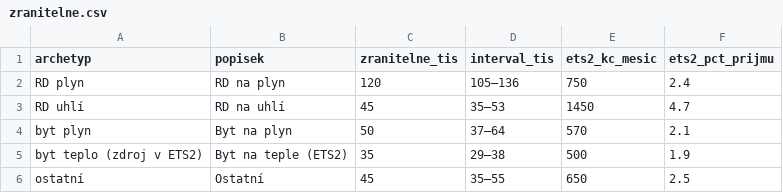
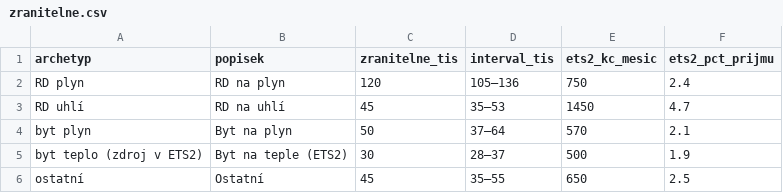
Before and after one commit to faktaoklimatu/web-cz, a CSV file: _data/ets2/zranitelne.csv, drawn as a sheet.

```diff
--- a/_data/ets2/zranitelne.csv
+++ b/_data/ets2/zranitelne.csv
@@ -4,3 +4,3 @@ RD uhlí,RD na uhlí,45,35–53,1450,4.7
 byt plyn,Byt na plyn,50,37–64,570,2.1
-byt teplo (zdroj v ETS2),Byt na teple (ETS2),35,29–38,500,1.9
+byt teplo (zdroj v ETS2),Byt na teple (ETS2),30,28–37,500,1.9
 ostatní,Ostatní,45,35–55,650,2.5
```
Also changed, not shown: _data/ets2/kompenzace.csv, 7 other files.
